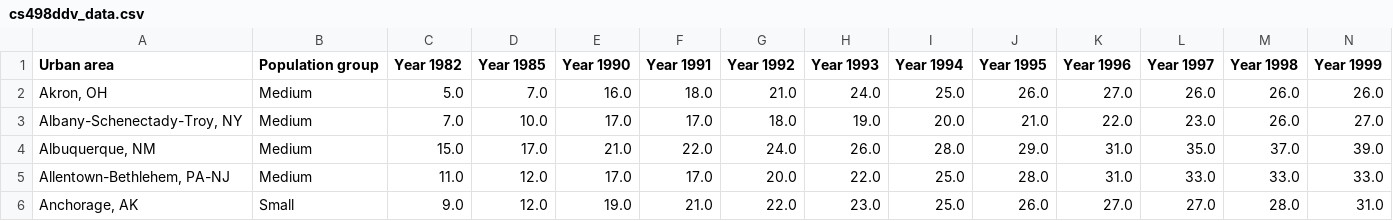
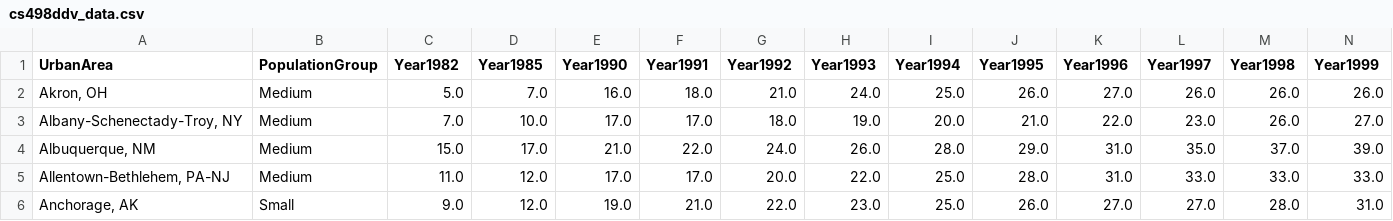
Before and after one commit to jacksonliang35/cs498ddv, a CSV file: data/cs498ddv_data.csv, drawn as a sheet; only a part is shown; the diff covers the shown part only; the diff names each change by its address in the sheet, - before the commit and + after, or states it on an @@ line.

```diff
--- a/data/cs498ddv_data.csv
+++ b/data/cs498ddv_data.csv
-A1: Urban area
+A1: UrbanArea
-B1: Population group
+B1: PopulationGroup
-C1: Year 1982
+C1: Year1982
-D1: Year 1985
+D1: Year1985
-E1: Year 1990
+E1: Year1990
-F1: Year 1991
+F1: Year1991
-G1: Year 1992
+G1: Year1992
-H1: Year 1993
+H1: Year1993
-I1: Year 1994
+I1: Year1994
-J1: Year 1995
+J1: Year1995
-K1: Year 1996
+K1: Year1996
-L1: Year 1997
+L1: Year1997
-M1: Year 1998
+M1: Year1998
-N1: Year 1999
+N1: Year1999
```
Also changed, not shown: 19 edited cells elsewhere in this file, 2 other files.
